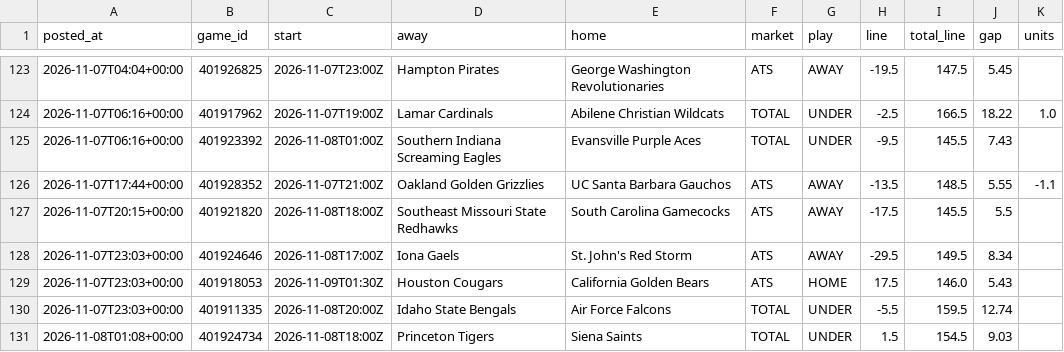
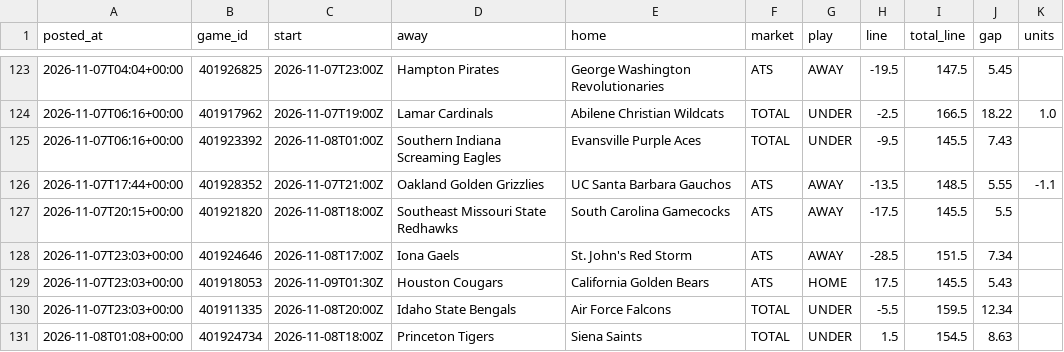
Before and after one commit to patjennings96-ctrl/ncaab-edge-board, a CSV file: data/history/cal_log.csv, drawn as a sheet; only a part is shown, gaps mark what is left out.

```diff
--- a/data/history/cal_log.csv
+++ b/data/history/cal_log.csv
@@ -127,5 +127,5 @@ posted_at,game_id,start,away,home,market,play,line,total_line,gap,units
 2026-11-07T20:15+00:00,401921820,2026-11-08T18:00Z,Southeast Missouri State Redhawks,South Carolina Gamecocks,ATS,AWAY,-17.5,145.5,5.5,
-2026-11-07T23:03+00:00,401924646,2026-11-08T17:00Z,Iona Gaels,St. John's Red Storm,ATS,AWAY,-29.5,149.5,8.34,
-2026-11-07T23:03+00:00,401918053,2026-11-09T01:30Z,Houston Cougars,California Golden Bears,ATS,HOME,17.5,146.0,5.43,
-2026-11-07T23:03+00:00,401911335,2026-11-08T20:00Z,Idaho State Bengals,Air Force Falcons,TOTAL,UNDER,-5.5,159.5,12.74,
-2026-11-08T01:08+00:00,401924734,2026-11-08T18:00Z,Princeton Tigers,Siena Saints,TOTAL,UNDER,1.5,154.5,9.03,
+2026-11-07T23:03+00:00,401924646,2026-11-08T17:00Z,Iona Gaels,St. John's Red Storm,ATS,AWAY,-28.5,151.5,7.34,
+2026-11-07T23:03+00:00,401918053,2026-11-09T01:30Z,Houston Cougars,California Golden Bears,ATS,HOME,17.5,145.5,5.43,
+2026-11-07T23:03+00:00,401911335,2026-11-08T20:00Z,Idaho State Bengals,Air Force Falcons,TOTAL,UNDER,-5.5,159.5,12.34,
+2026-11-08T01:08+00:00,401924734,2026-11-08T18:00Z,Princeton Tigers,Siena Saints,TOTAL,UNDER,1.5,154.5,8.63,
```
Also changed, not shown: data/history/card_log.csv, data/history/odds_snapshots.csv, 5 other files.
